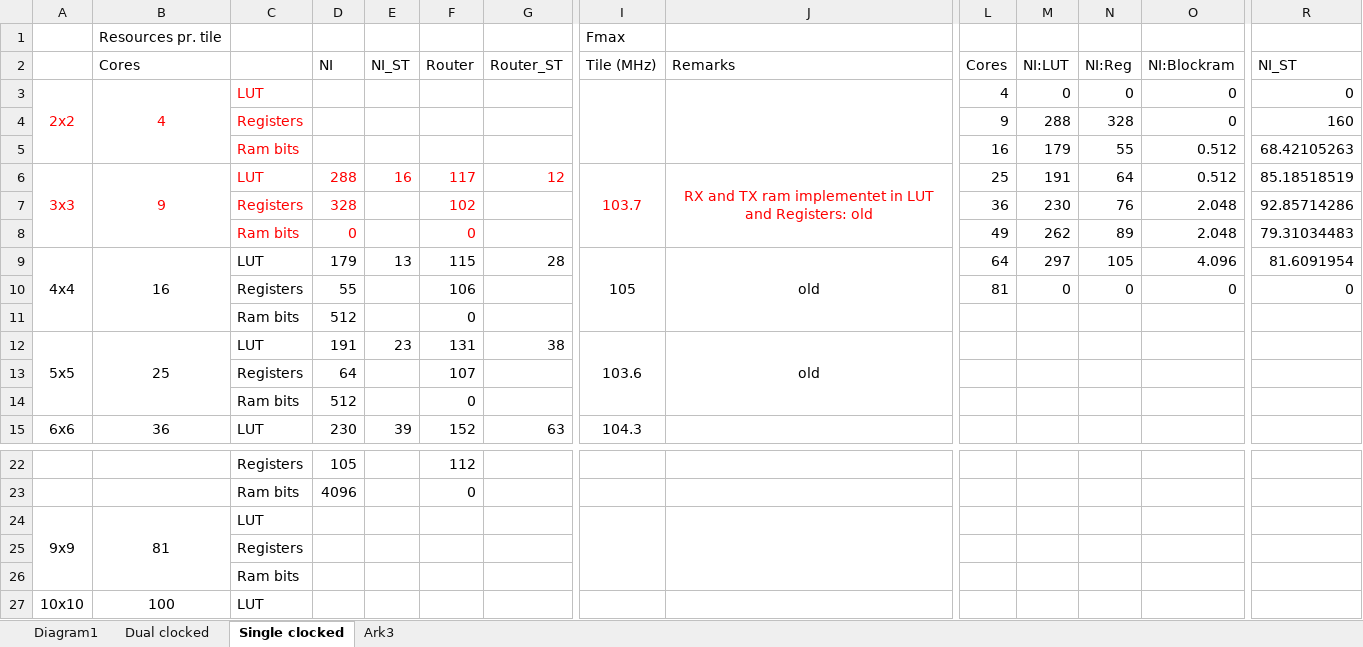
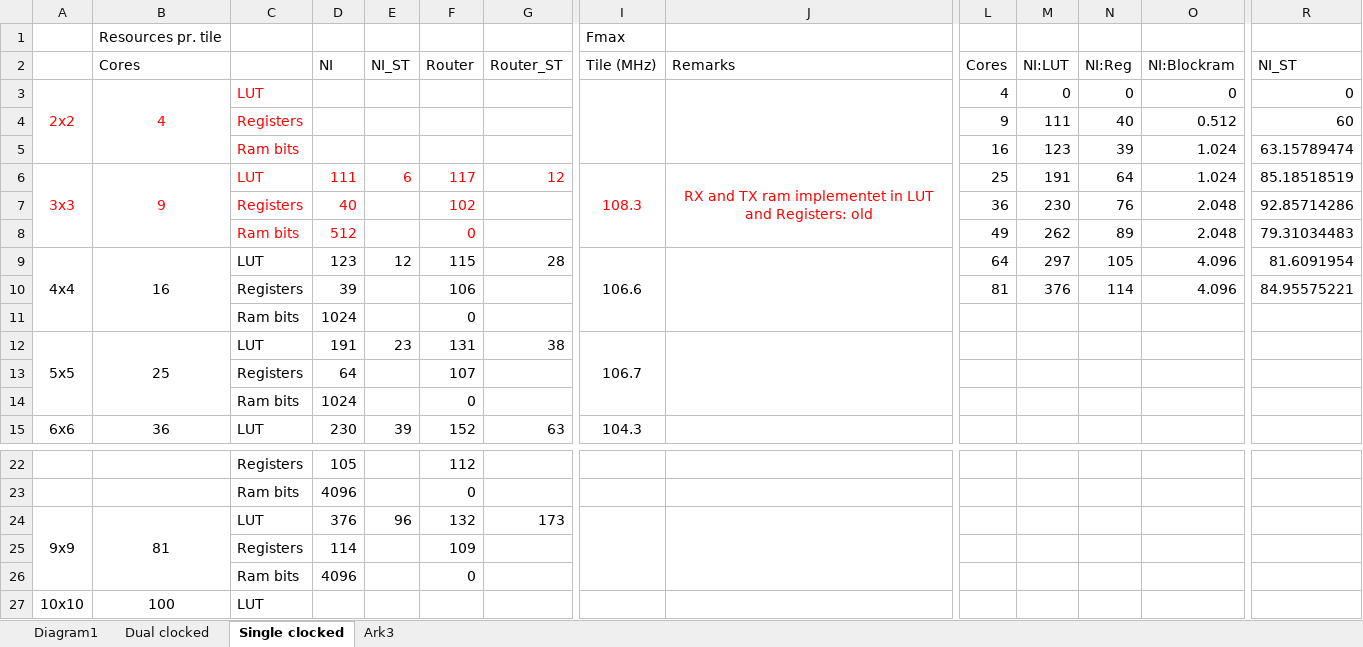
Before and after one commit to t-crest/s4noc, an Excel workbook: noc/results/results.xlsx, sheet Single clocked, drawn as a sheet; only a part is shown, gaps mark what is left out; values as stored, in another font and other column widths than the file's, no borders; removed rows and columns are numbered as before the commit, all else as after; rows hold the shown columns only; the diff names each change by its address in the sheet, - before the commit and + after, or states it on an @@ line.

Commit message:
New results for the single clocked network adapter.

```diff
--- a/noc/results/results.xlsx (sheet Single clocked)
+++ b/noc/results/results.xlsx (sheet Single clocked)
-M4 (NI:LUT): 288
+M4 (NI:LUT): 111
-N4 (NI:Reg): 328
+N4 (NI:Reg): 40
-O4 (NI:Blockram): 0
+O4 (NI:Blockram): 0.512
-R4 (NI_ST): 160
+R4 (NI_ST): 60
-M5 (NI:LUT): 179
+M5 (NI:LUT): 123
-N5 (NI:Reg): 55
+N5 (NI:Reg): 39
-O5:O6 (NI:Blockram): 0.512
+O5:O6 (NI:Blockram): 1.024
-R5 (NI_ST): 68.42105263
+R5 (NI_ST): 63.15789474
-D6 (NI): 288
+D6 (NI): 111
-E6 (NI_ST): 16
+E6 (NI_ST): 6
-I6 (Tile (MHz)): 103.7
+I6 (Tile (MHz)): 108.3
-D7 (NI): 328
+D7 (NI): 40
-D8 (NI): 0
+D8 (NI): 512
-D9 (NI): 179
+D9 (NI): 123
-E9 (NI_ST): 13
+E9 (NI_ST): 12
-I9 (Tile (MHz)): 105
+I9 (Tile (MHz)): 106.6
-J9 (Remarks): old
+J9 (Remarks): (empty)
-row 10:  |  | Registers | 55 |  | 106 |  |  |  | 81 | 0 | 0 | 0 | 0
+row 10:  |  | Registers | 39 |  | 106 |  |  |  | 81 | 376 | 114 | 4.096 | 84.95575221
-D11 (NI): 512
+D11 (NI): 1024
-I12 (Tile (MHz)): 103.6
+I12 (Tile (MHz)): 106.7
-J12 (Remarks): old
+J12 (Remarks): (empty)
-D14 (NI): 512
+D14 (NI): 1024
-D24 (NI): (empty)
+D24 (NI): 376
-E24 (NI_ST): (empty)
+E24 (NI_ST): 96
-F24 (Router): (empty)
+F24 (Router): 132
-G24 (Router_ST): (empty)
+G24 (Router_ST): 173
-row 25:  |  | Registers
-row 26:  |  | Ram bits
+row 25:  |  | Registers | 114 |  | 109
+row 26:  |  | Ram bits | 4096 |  | 0
```
Also changed, not shown: charts or pictures.
